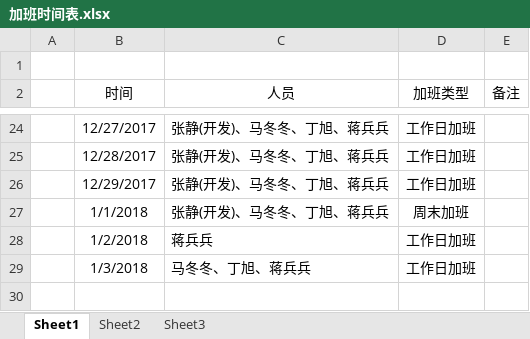
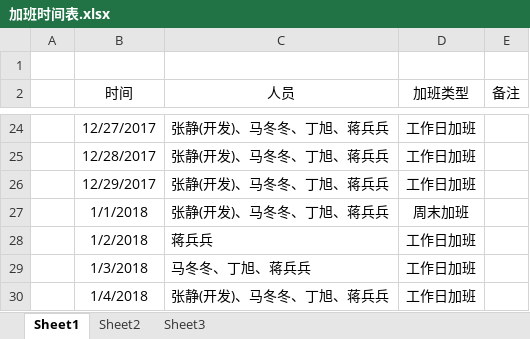
Before and after one commit to NingMoe/sz_onecard, an Excel workbook: 文档/转转卡/项目加班与支出/加班时间表.xlsx, sheet Sheet1, drawn as a sheet; only a part is shown, gaps mark what is left out; values as stored, in another font and other column widths than the file's, no borders; the diff names each change by its address in the sheet, - before the commit and + after, or states it on an @@ line.

```diff
--- a/文档/转转卡/项目加班与支出/加班时间表.xlsx (sheet Sheet1)
+++ b/文档/转转卡/项目加班与支出/加班时间表.xlsx (sheet Sheet1)
+row 30:  | 1/4/2018 | 张静(开发)、马冬冬、丁旭、蒋兵兵 | 工作日加班
```
Also changed, not shown: 16 other files.
